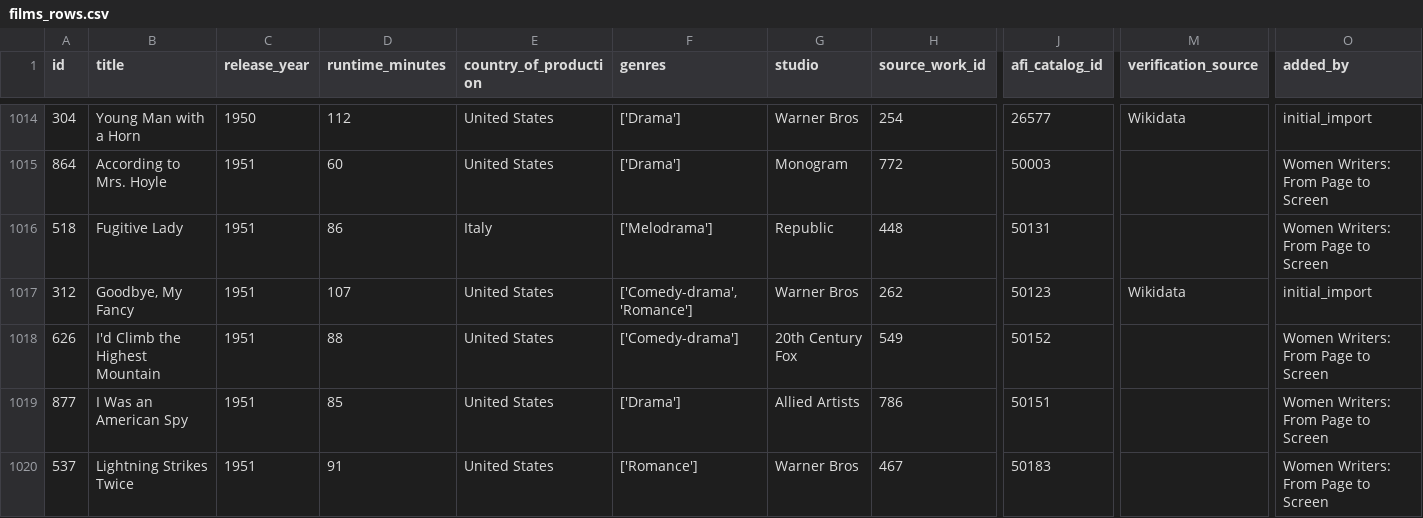
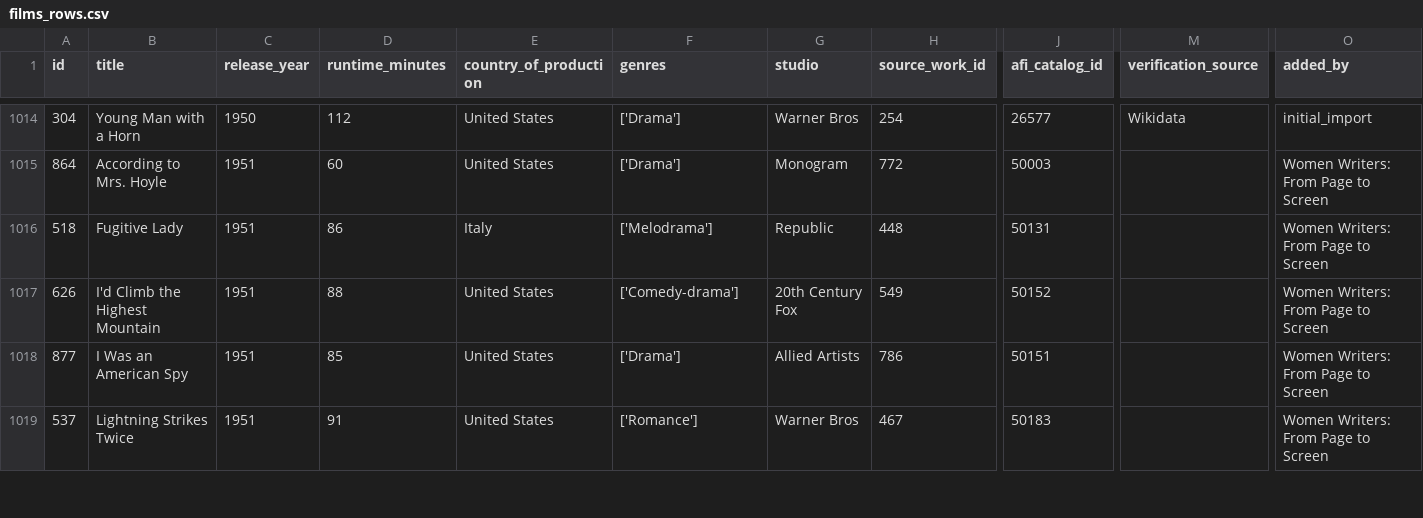
Before and after one commit to nonmodernist/her-hollywood-story, a CSV file: _backend/source-data/current/films_rows.csv, drawn as a sheet; only a part is shown, gaps mark what is left out; rows hold the shown columns only; the diff names each change by its address in the sheet, - before the commit and + after, or states it on an @@ line.

Commit message:
update data

```diff
--- a/_backend/source-data/current/films_rows.csv
+++ b/_backend/source-data/current/films_rows.csv
-row 1017: 312 | Goodbye, My Fancy | 1951 | 107 | United States | ['Comedy-drama', 'Romance'] | Warner Bros | 262 | 50123 | Wikidata | initial_import
```
Also changed, not shown: _backend/source-data/current/authors_rows.csv, _backend/source-data/current/source_works_rows.csv, 11 other files.
